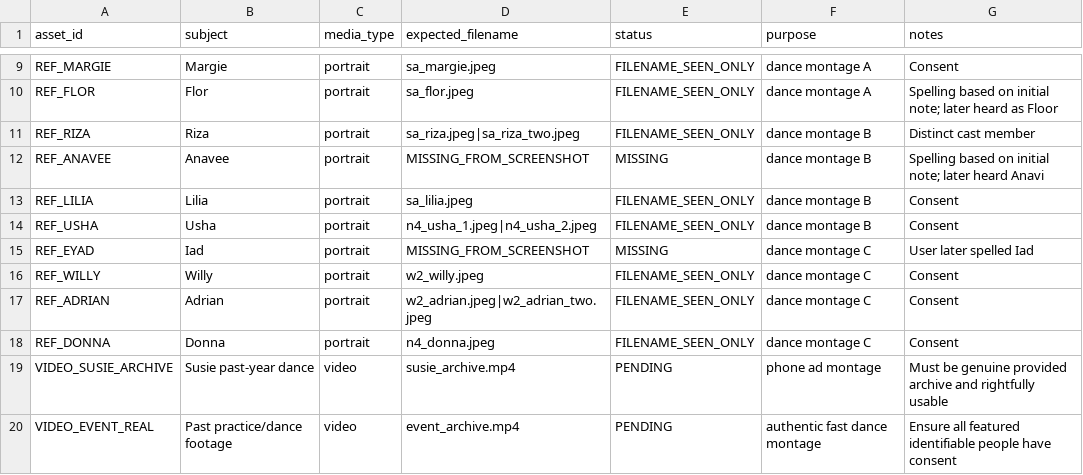
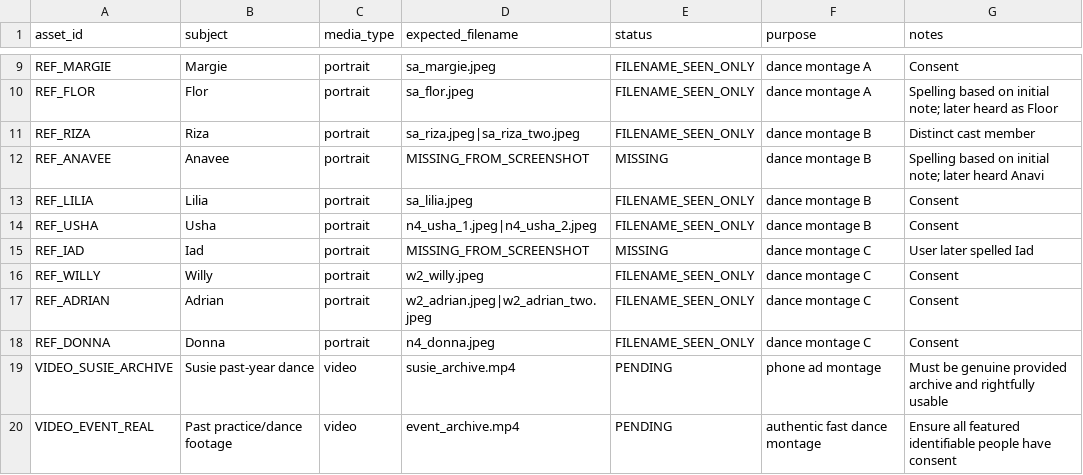
Before and after one commit to shawnva-1996/w252f-vc, a CSV file: Teaser 3/ASSET_MANIFEST.csv, drawn as a sheet; only a part is shown, gaps mark what is left out.

Commit message:
fix(teaser3): correct Iad canonical REF_IAD ID across asset manifest and agent instructions

```diff
--- a/Teaser 3/ASSET_MANIFEST.csv
+++ b/Teaser 3/ASSET_MANIFEST.csv
@@ -14,3 +14,3 @@ REF_LILIA,Lilia,portrait,sa_lilia.jpeg,FILENAME_SEEN_ONLY,dance montage B,"Conse
 REF_USHA,Usha,portrait,n4_usha_1.jpeg|n4_usha_2.jpeg,FILENAME_SEEN_ONLY,dance montage B,"Consent"
-REF_EYAD,Iad,portrait,MISSING_FROM_SCREENSHOT,MISSING,dance montage C,"User later spelled Iad"
+REF_IAD,Iad,portrait,MISSING_FROM_SCREENSHOT,MISSING,dance montage C,"User later spelled Iad"
 REF_WILLY,Willy,portrait,w2_willy.jpeg,FILENAME_SEEN_ONLY,dance montage C,"Consent"
```
